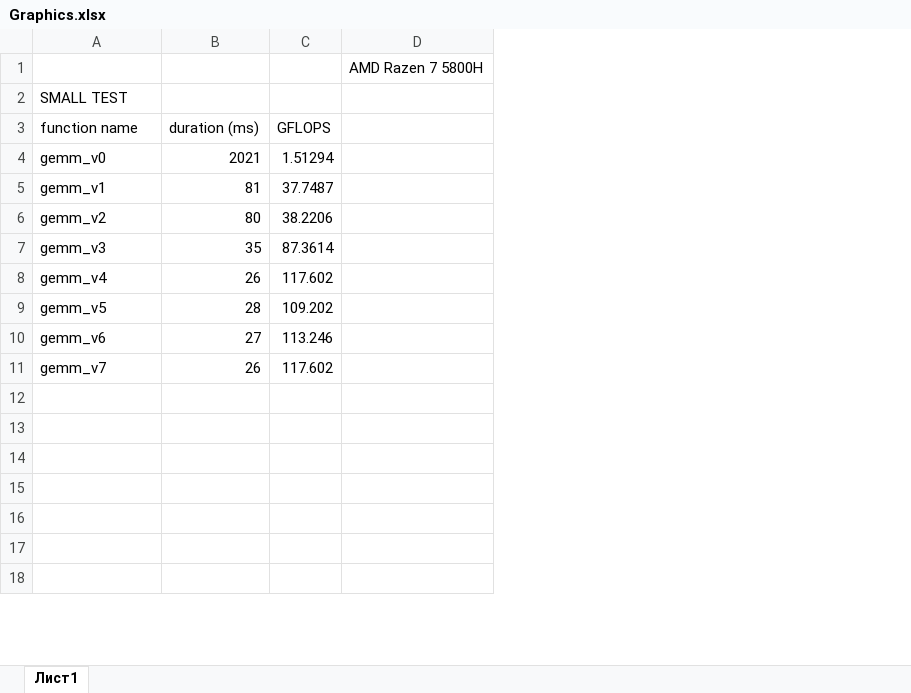
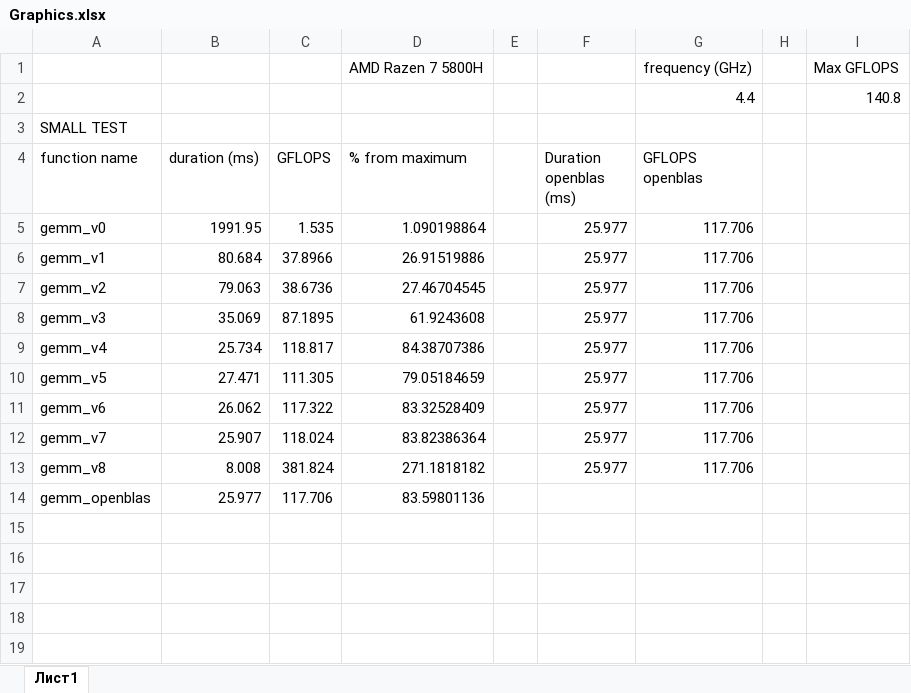
Before and after one commit to ylab-nsu/matrix_tools, an Excel workbook: habr_article/Graphics.xlsx, sheet Лист1, drawn as a sheet; only a part is shown; values as stored, in another font and other column widths than the file's, no borders; charts and pictures not drawn; removed rows and columns are numbered as before the commit, all else as after; the diff covers the shown part only; the diff names each change by its address in the sheet, - before the commit and + after, or states it on an @@ line.

Commit message:
add openblas results to graphic

```diff
--- a/habr_article/Graphics.xlsx (sheet Лист1)
+++ b/habr_article/Graphics.xlsx (sheet Лист1)
-column D, row 1: AMD Razen 7 5800H
+column D (% from maximum), rows 5-14: 1.090198864 | 26.91519886 | 27.46704545 | 61.9243608 | 84.38707386 | 79.05184659 | 83.32528409 | 83.82386364 | 271.1818182 | 83.59801136
+column E, empty
+column F (Duration openblas (ms)), rows 5-13: all 25.977
+column G (GFLOPS openblas), row 2: 4.4; rows 5-13: all 117.706
+column H, empty
+column I, row 2: 140.8
+row 1:  |  |  | AMD Razen 7 5800H |  |  | frequency (GHz) |  | Max GFLOPS
-B5 (duration (ms)): 2021
+B5 (duration (ms)): 1991.95
-C5 (GFLOPS): 1.51294
+C5 (GFLOPS): 1.535
-B6 (duration (ms)): 81
+B6 (duration (ms)): 80.684
-C6 (GFLOPS): 37.7487
+C6 (GFLOPS): 37.8966
-B7 (duration (ms)): 80
+B7 (duration (ms)): 79.063
-C7 (GFLOPS): 38.2206
+C7 (GFLOPS): 38.6736
-B8 (duration (ms)): 35
+B8 (duration (ms)): 35.069
-C8 (GFLOPS): 87.3614
+C8 (GFLOPS): 87.1895
-B9 (duration (ms)): 26
+B9 (duration (ms)): 25.734
-C9 (GFLOPS): 117.602
+C9 (GFLOPS): 118.817
-B10 (duration (ms)): 28
+B10 (duration (ms)): 27.471
-C10 (GFLOPS): 109.202
+C10 (GFLOPS): 111.305
-B11 (duration (ms)): 27
+B11 (duration (ms)): 26.062
-C11 (GFLOPS): 113.246
+C11 (GFLOPS): 117.322
-B12 (duration (ms)): 26
+B12 (duration (ms)): 25.907
-C12 (GFLOPS): 117.602
+C12 (GFLOPS): 118.024
-row 13: (empty)
+row 13: gemm_v8 | 8.008 | 381.824 | 271.1818182 |  | 25.977 | 117.706
-row 14: (empty)
+row 14: gemm_openblas | 25.977 | 117.706 | 83.59801136
```
Also changed, not shown: 2 added rows and 14 edited cells elsewhere in this sheet, charts or pictures.
